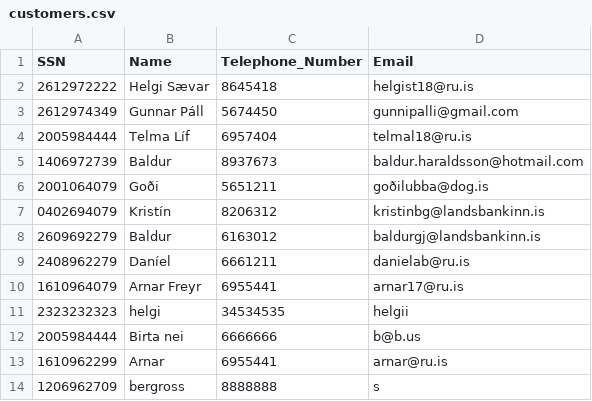
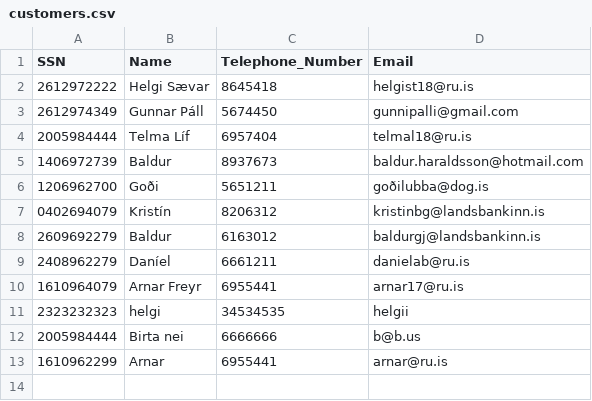
Before and after one commit to Birtab18/The_Car_Rental, a CSV file: data/customers.csv, drawn as a sheet.

```diff
--- a/data/customers.csv
+++ b/data/customers.csv
@@ -5,3 +5,3 @@ SSN,Name,Telephone_Number,Email
 1406972739,Baldur,8937673,baldur.haraldsson@hotmail.com
-2001064079,Goði,5651211,goðilubba@dog.is
+1206962700,Goði,5651211,goðilubba@dog.is
 0402694079,Kristín,8206312,kristinbg@landsbankinn.is
@@ -13,2 +13 @@ SSN,Name,Telephone_Number,Email
 1610962299,Arnar,6955441,arnar@ru.is
-1206962709,bergross,8888888,s
```
Also changed, not shown: data/cars.csv, 7 other files.
